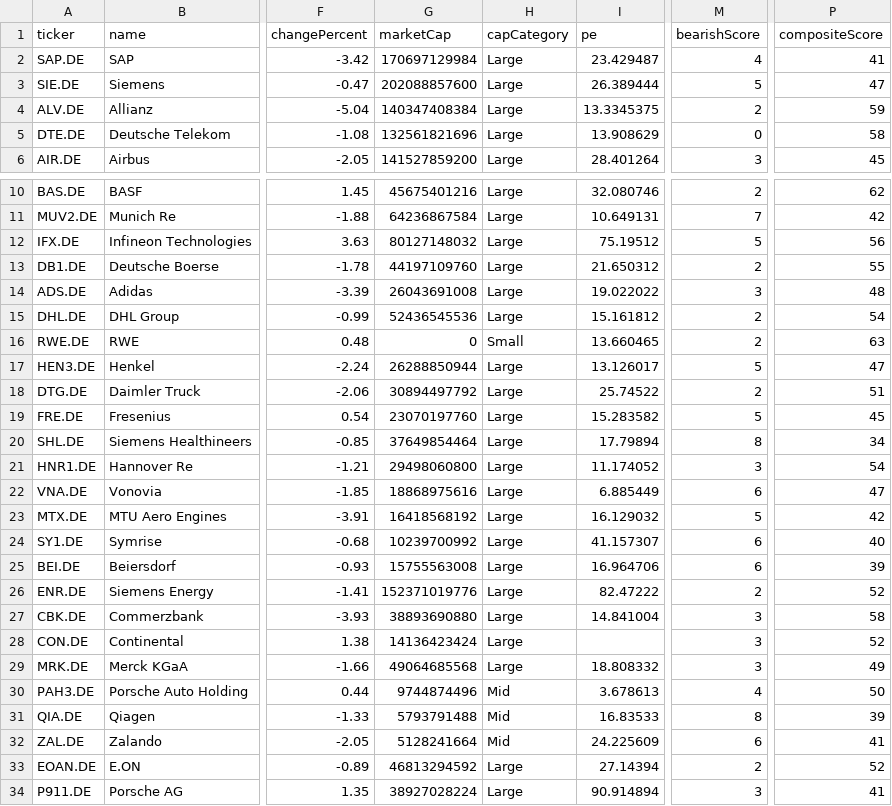
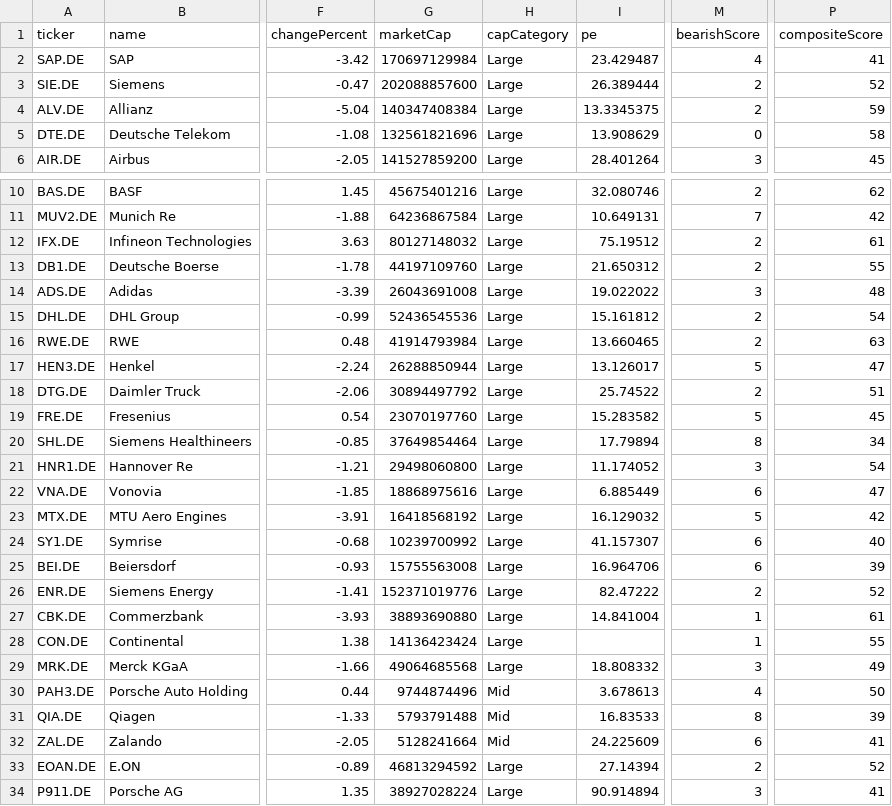
Before and after one commit to abhi15sep/share-market, a CSV file: data/de-stocks.csv, drawn as a sheet; only a part is shown, gaps mark what is left out; the diff names each change by its address in the sheet, - before the commit and + after, or states it on an @@ line.

```diff
--- a/data/de-stocks.csv
+++ b/data/de-stocks.csv
-M3 (bearishScore): 5
+M3 (bearishScore): 2
-P3 (compositeScore): 47
+P3 (compositeScore): 52
-M12 (bearishScore): 5
+M12 (bearishScore): 2
-P12 (compositeScore): 56
+P12 (compositeScore): 61
-G16 (marketCap): 0
+G16 (marketCap): 41914793984
-H16 (capCategory): Small
+H16 (capCategory): Large
-M27:M28 (bearishScore): 3
+M27:M28 (bearishScore): 1
-P27 (compositeScore): 58
+P27 (compositeScore): 61
-P28 (compositeScore): 52
+P28 (compositeScore): 55
```
Also changed, not shown: data/fr-stocks.csv, data/in-stocks.csv, 15 other files.
